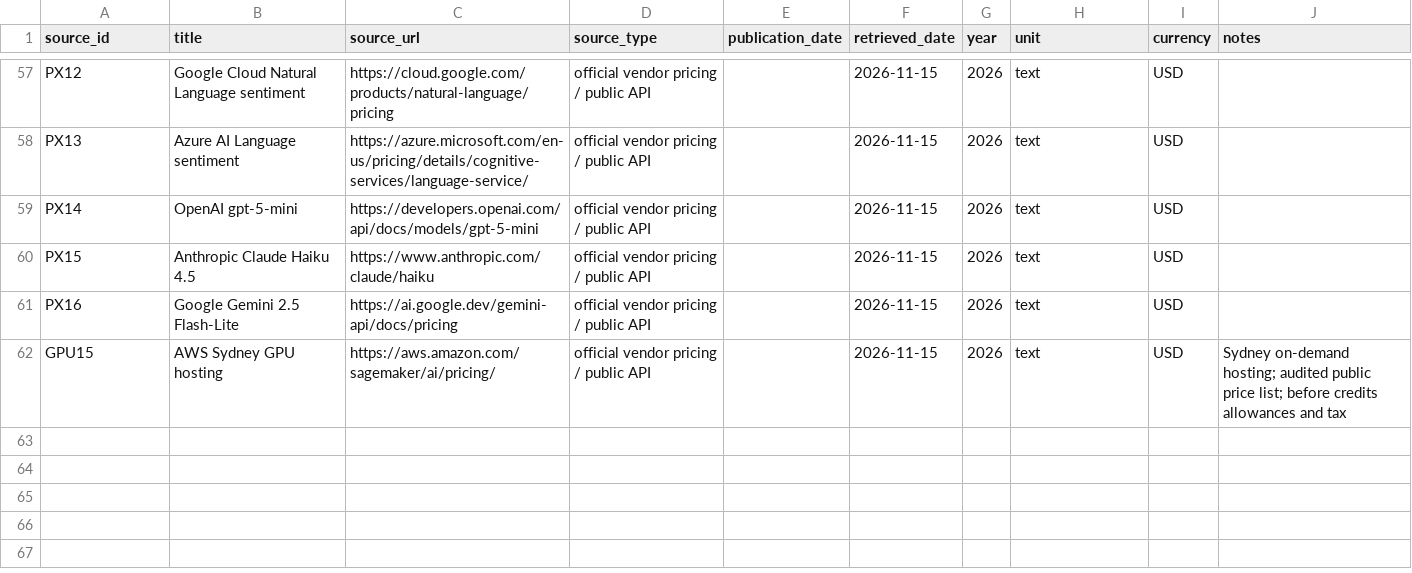
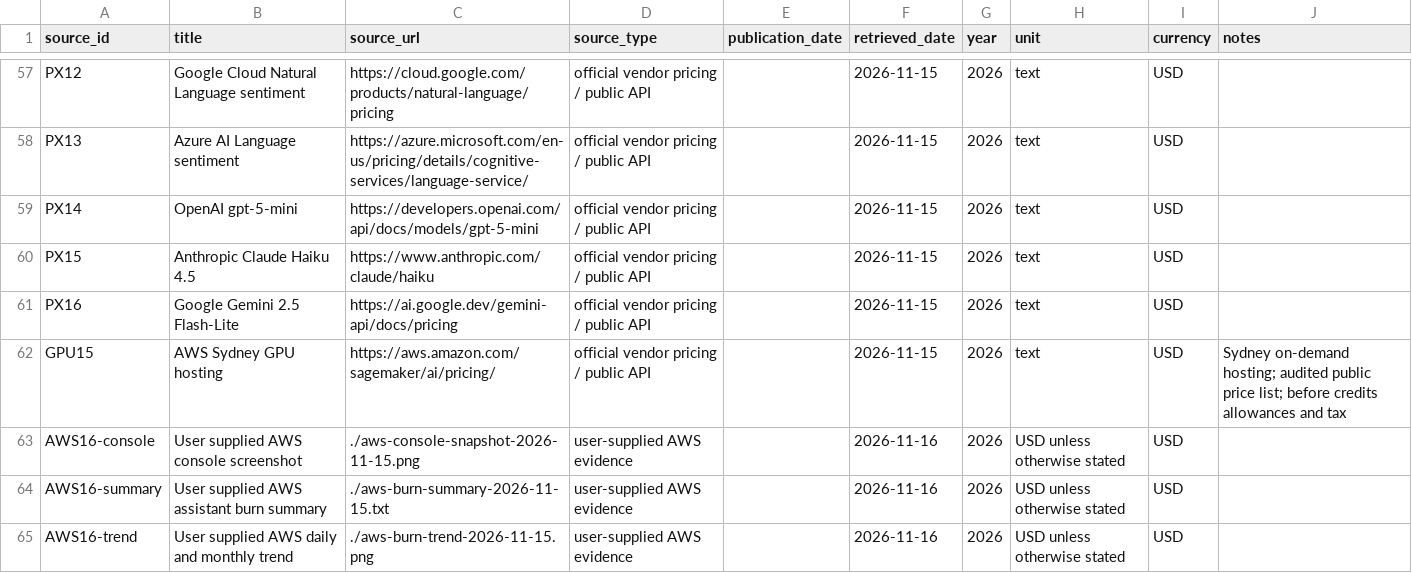
Before and after one commit to Aamodx6/Argus, a CSV file: financial-dashboard/src/data/sources.csv, drawn as a sheet; only a part is shown, gaps mark what is left out; the diff names each change by its address in the sheet, - before the commit and + after, or states it on an @@ line.

Commit message:
feat(dashboard): add AWS burn snapshots and per-user video cost scenarios

```diff
--- a/financial-dashboard/src/data/sources.csv
+++ b/financial-dashboard/src/data/sources.csv
+row 63: AWS16-console | User supplied AWS console screenshot | ./aws-console-snapshot-2026-11-15.png | user-supplied AWS evidence |  | 2026-11-16 | 2026 | USD unless otherwise stated | USD
+row 64: AWS16-summary | User supplied AWS assistant burn summary | ./aws-burn-summary-2026-11-15.txt | user-supplied AWS evidence |  | 2026-11-16 | 2026 | USD unless otherwise stated | USD
+row 65: AWS16-trend | User supplied AWS daily and monthly trend | ./aws-burn-trend-2026-11-15.png | user-supplied AWS evidence |  | 2026-11-16 | 2026 | USD unless otherwise stated | USD
```
Also changed, not shown: 14 other files.
